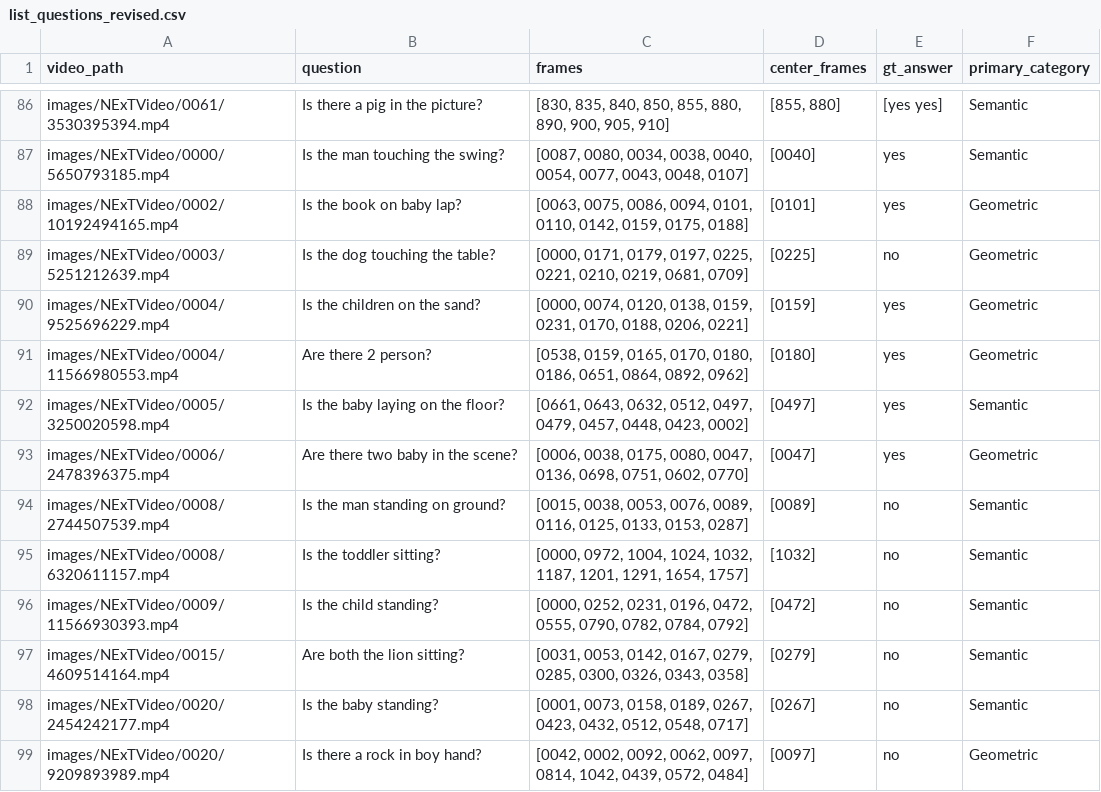
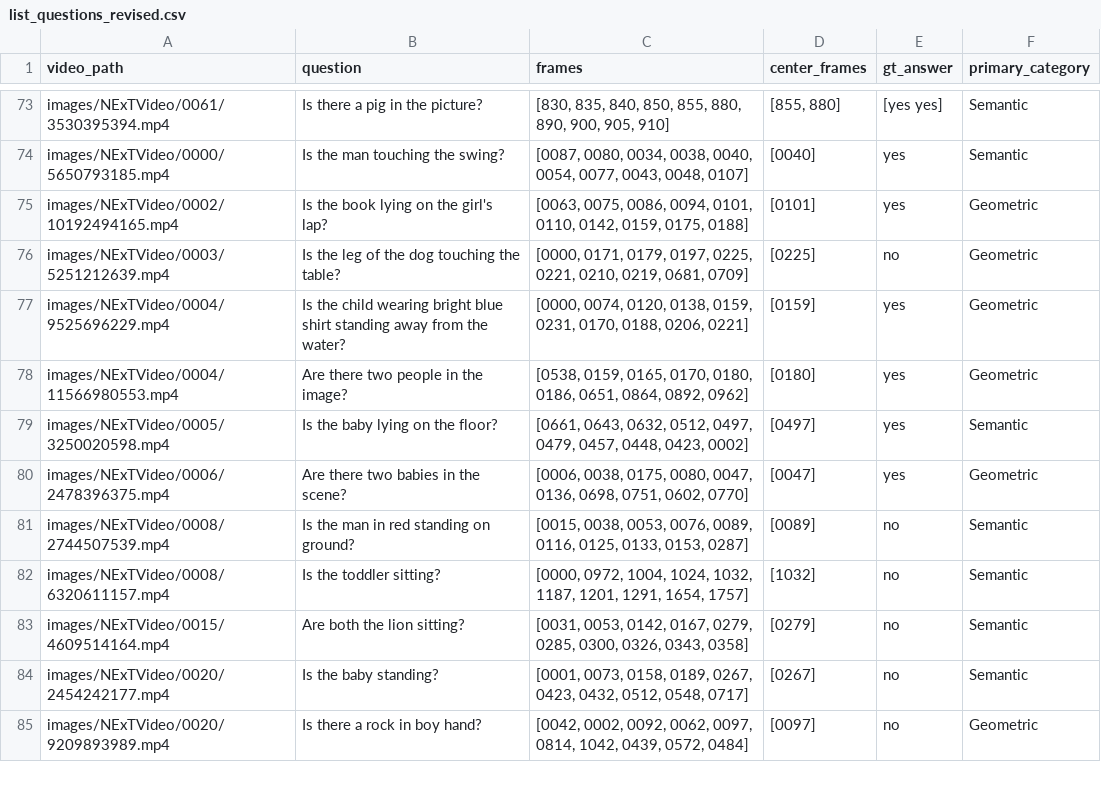
Before and after one commit to MalayPhadke/acl_rebuttal_form, a CSV file: list_questions_revised.csv, drawn as a sheet; only a part is shown, gaps mark what is left out; the diff covers the shown part only.

```diff
--- a/list_questions_revised.csv
+++ b/list_questions_revised.csv
@@ -87,11 +74,10 @@ images/NExTVideo/0061/3530395394.mp4,Is there a pig in the picture?,"[830, 835,
 images/NExTVideo/0000/5650793185.mp4,Is the man touching the swing?,"[0087, 0080, 0034, 0038, 0040, 0054, 0077, 0043, 0048, 0107]",[0040],yes,Semantic
-images/NExTVideo/0002/10192494165.mp4,Is the book on baby lap?,"[0063, 0075, 0086, 0094, 0101, 0110, 0142, 0159, 0175, 0188]",[0101],yes,Geometric
-images/NExTVideo/0003/5251212639.mp4,Is the dog touching the table?,"[0000, 0171, 0179, 0197, 0225, 0221, 0210, 0219, 0681, 0709]",[0225],no,Geometric
-images/NExTVideo/0004/9525696229.mp4,Is the children on the sand?,"[0000, 0074, 0120, 0138, 0159, 0231, 0170, 0188, 0206, 0221]",[0159],yes,Geometric
-images/NExTVideo/0004/11566980553.mp4,Are there 2 person?,"[0538, 0159, 0165, 0170, 0180, 0186, 0651, 0864, 0892, 0962]",[0180],yes,Geometric
-images/NExTVideo/0005/3250020598.mp4,Is the baby laying on the floor?,"[0661, 0643, 0632, 0512, 0497, 0479, 0457, 0448, 0423, 0002]",[0497],yes,Semantic
-images/NExTVideo/0006/2478396375.mp4,Are there two baby in the scene?,"[0006, 0038, 0175, 0080, 0047, 0136, 0698, 0751, 0602, 0770]",[0047],yes,Geometric
-images/NExTVideo/0008/2744507539.mp4,Is the man standing on ground?,"[0015, 0038, 0053, 0076, 0089, 0116, 0125, 0133, 0153, 0287]",[0089],no,Semantic
+images/NExTVideo/0002/10192494165.mp4,Is the book lying on the girl's lap?,"[0063, 0075, 0086, 0094, 0101, 0110, 0142, 0159, 0175, 0188]",[0101],yes,Geometric
+images/NExTVideo/0003/5251212639.mp4,Is the leg of the dog touching the table?,"[0000, 0171, 0179, 0197, 0225, 0221, 0210, 0219, 0681, 0709]",[0225],no,Geometric
+images/NExTVideo/0004/9525696229.mp4,Is the child wearing bright blue shirt standing away from the water?,"[0000, 0074, 0120, 0138, 0159, 0231, 0170, 0188, 0206, 0221]",[0159],yes,Geometric
+images/NExTVideo/0004/11566980553.mp4,Are there two people in the image?,"[0538, 0159, 0165, 0170, 0180, 0186, 0651, 0864, 0892, 0962]",[0180],yes,Geometric
+images/NExTVideo/0005/3250020598.mp4,Is the baby lying on the floor?,"[0661, 0643, 0632, 0512, 0497, 0479, 0457, 0448, 0423, 0002]",[0497],yes,Semantic
+images/NExTVideo/0006/2478396375.mp4,Are there two babies in the scene?,"[0006, 0038, 0175, 0080, 0047, 0136, 0698, 0751, 0602, 0770]",[0047],yes,Geometric
+images/NExTVideo/0008/2744507539.mp4,Is the man in red standing on ground?,"[0015, 0038, 0053, 0076, 0089, 0116, 0125, 0133, 0153, 0287]",[0089],no,Semantic
 images/NExTVideo/0008/6320611157.mp4,Is the toddler sitting?,"[0000, 0972, 1004, 1024, 1032, 1187, 1201, 1291, 1654, 1757]",[1032],no,Semantic
-images/NExTVideo/0009/11566930393.mp4,Is the child standing?,"[0000, 0252, 0231, 0196, 0472, 0555, 0790, 0782, 0784, 0792]",[0472],no,Semantic
 images/NExTVideo/0015/4609514164.mp4,Are both the lion sitting?,"[0031, 0053, 0142, 0167, 0279, 0285, 0300, 0326, 0343, 0358]",[0279],no,Semantic
```
Also changed, not shown: 16 removed rows and 14 edited cells elsewhere in this file, annotation_validation_112_debarpan.csv, 1 other file.
